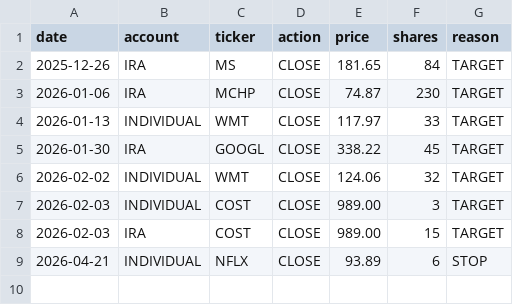
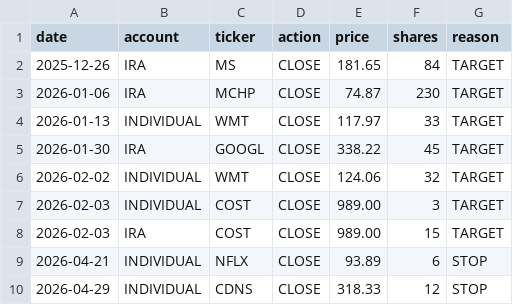
Before and after one commit to SimosProjects/Trading-Screener, a CSV file: stock_fills.csv, drawn as a sheet.

```diff
--- a/stock_fills.csv
+++ b/stock_fills.csv
@@ -9 +9,2 @@ date,account,ticker,action,price,shares,reason
 2026-04-21,INDIVIDUAL,NFLX,CLOSE,93.89,6,STOP
+2026-04-29,INDIVIDUAL,CDNS,CLOSE,318.33,12,STOP
```
Also changed, not shown: retirement_positions.csv, stock_positions.csv, 2 other files.
